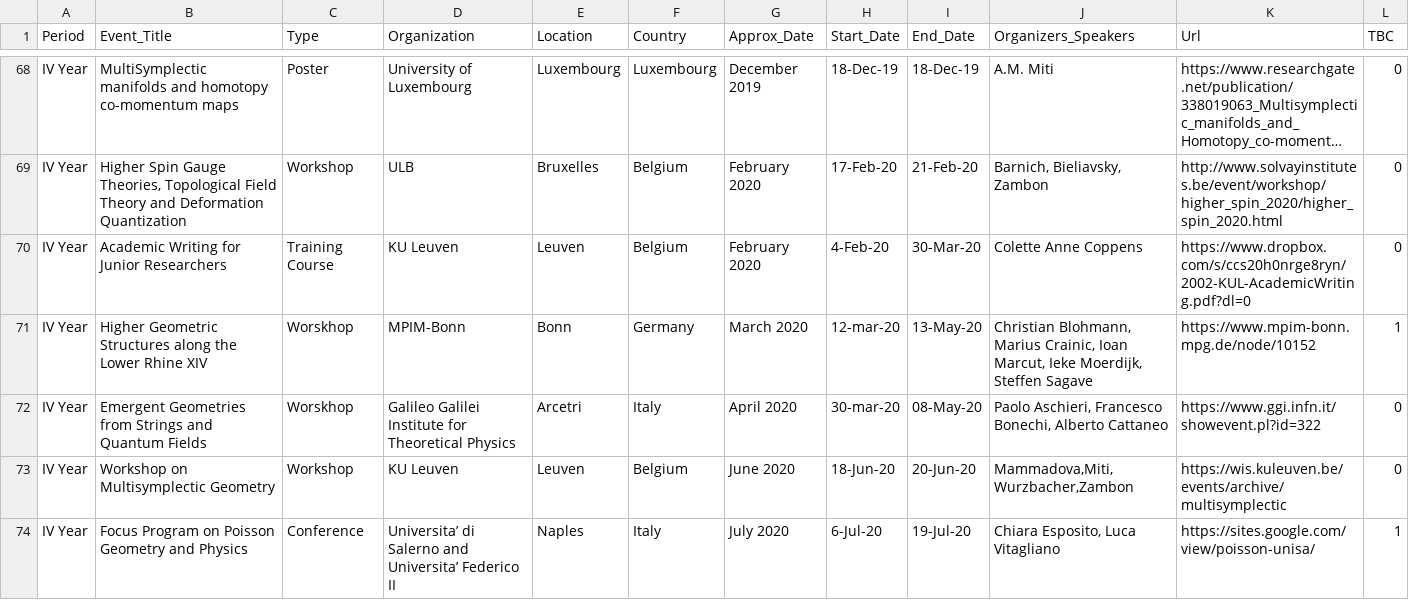
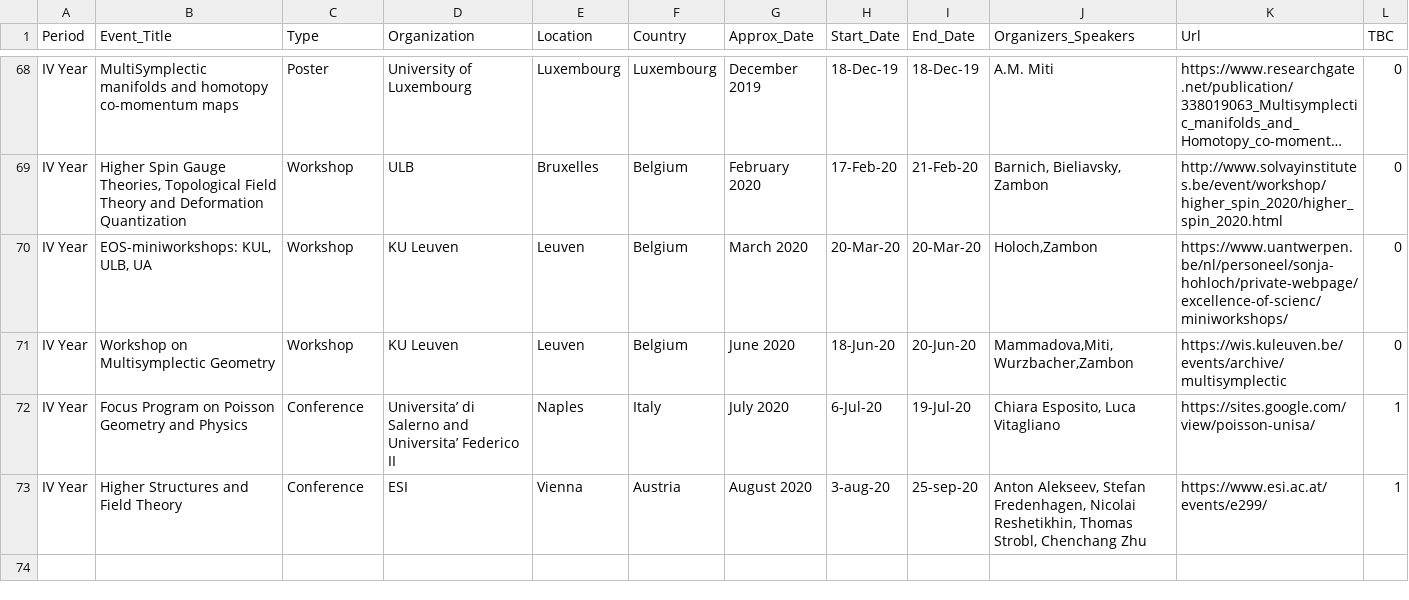
Before and after one commit to MasterToninus/MasterToninus.github.io, a CSV file: data/activities.csv, drawn as a sheet; only a part is shown, gaps mark what is left out; long unchanged cells end in …; removed rows and columns are numbered as before the commit, all else as after; the diff names each change by its address in the sheet, - before the commit and + after, or states it on an @@ line.

Commit message:
Cancelled trips due to coronavirus

```diff
--- a/data/activities.csv
+++ b/data/activities.csv
-B70 (Event_Title): Academic Writing for Junior Researchers
+B70 (Event_Title): EOS-miniworkshops: KUL, ULB, UA
-C70 (Type): Training Course
+C70 (Type): Workshop
-G70 (Approx_Date): February 2020
+G70 (Approx_Date): March 2020
-H70 (Start_Date): 4-Feb-20
+H70 (Start_Date): 20-Mar-20
-I70 (End_Date): 30-Mar-20
+I70 (End_Date): 20-Mar-20
-J70 (Organizers_Speakers): Colette Anne Coppens
+J70 (Organizers_Speakers): Holoch,Zambon
-K70 (Url): https://www.dropbox.com/s/ccs20h0nrge8ryn/2002-KUL-AcademicWriting.pdf?dl=0
+K70 (Url): https://www.uantwerpen.be/nl/personeel/sonja-hohloch/private-webpage/excellence-of-scienc/miniworkshops/
-row 71: IV Year | Higher Geometric Structures along the Lower Rhine XIV | Worskhop | MPIM-Bonn | Bonn | Germany | March 2020 | 12-mar-20 | 13-May-20 | Christian Blohmann, Marius Crainic, Ioan Marcut, Ieke Moerdijk, Steffen Sagave | https://www.mpim-bonn.mpg.de/node/10152 | 1
-row 72: IV Year | Emergent Geometries from Strings and Quantum Fields | Worskhop | Galileo Galilei Institute for Theoretical Physics | Arcetri | Italy | April 2020 | 30-mar-20 | 08-May-20 | Paolo Aschieri, Francesco Bonechi, Alberto Cattaneo | https://www.ggi.infn.it/showevent.pl?id=322 | 0
+row 73: IV Year | Higher Structures and Field Theory | Conference | ESI | Vienna | Austria | August 2020 | 3-aug-20 | 25-sep-20 | Anton Alekseev, Stefan Fredenhagen, Nicolai Reshetikhin, Thomas Strobl, Chenchang Zhu | https://www.esi.ac.at/events/e299/ | 1
```
